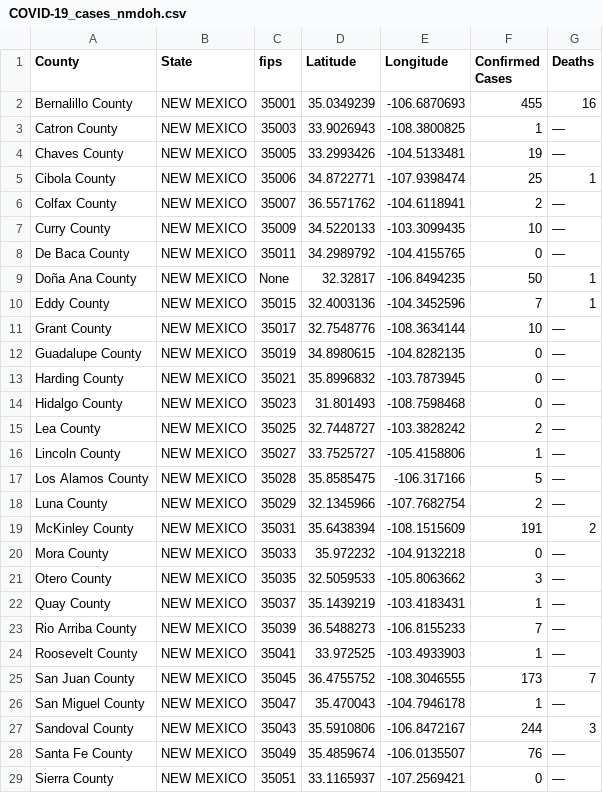
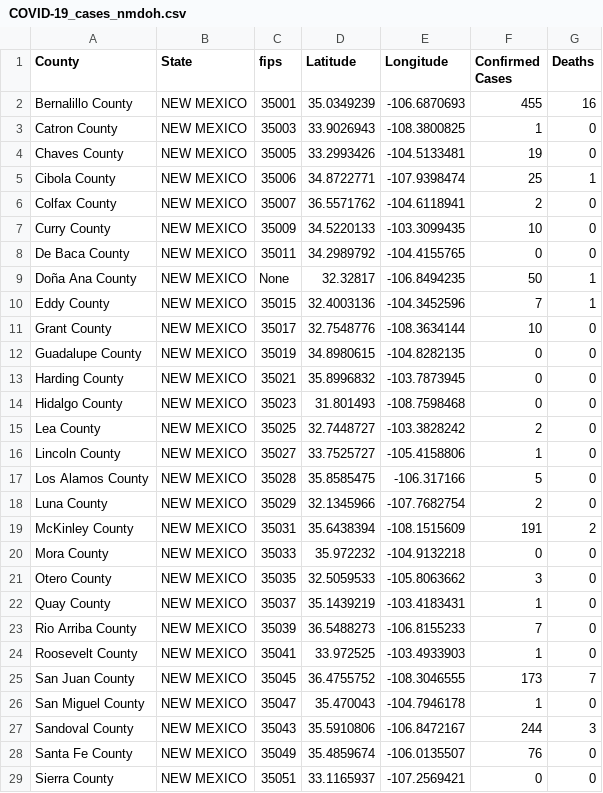
Before and after one commit to ThanatoSohne/COVID-19-Outbreak-Visualization-Tool, a CSV file: Web Scrapers/US States/COVID-19_cases_nmdoh.csv, drawn as a sheet; only a part is shown; the diff covers the shown part only.

Commit message:
Update COVID-19_cases_nmdoh.csv

```diff
--- a/Web Scrapers/US States/COVID-19_cases_nmdoh.csv
+++ b/Web Scrapers/US States/COVID-19_cases_nmdoh.csv
@@ -2,28 +2,28 @@ County,State,fips,Latitude,Longitude,Confirmed Cases,Deaths
 Bernalillo County,NEW MEXICO,35001,35.0349239, -106.6870693,455,16
-Catron County,NEW MEXICO,35003,33.9026943, -108.3800825,1,—
-Chaves County,NEW MEXICO,35005,33.2993426, -104.5133481,19,—
+Catron County,NEW MEXICO,35003,33.9026943, -108.3800825,1,0
+Chaves County,NEW MEXICO,35005,33.2993426, -104.5133481,19,0
 Cibola County,NEW MEXICO,35006,34.8722771, -107.9398474,25,1
-Colfax County,NEW MEXICO,35007,36.5571762, -104.6118941,2,—
-Curry County,NEW MEXICO,35009,34.5220133, -103.3099435,10,—
-De Baca County,NEW MEXICO,35011,34.2989792, -104.4155765,0,—
+Colfax County,NEW MEXICO,35007,36.5571762, -104.6118941,2,0
+Curry County,NEW MEXICO,35009,34.5220133, -103.3099435,10,0
+De Baca County,NEW MEXICO,35011,34.2989792, -104.4155765,0,0
 Doña Ana County,NEW MEXICO,None,32.32817, -106.8494235,50,1
 Eddy County,NEW MEXICO,35015,32.4003136, -104.3452596,7,1
-Grant County,NEW MEXICO,35017,32.7548776, -108.3634144,10,—
-Guadalupe County,NEW MEXICO,35019,34.8980615, -104.8282135,0,—
-Harding County,NEW MEXICO,35021,35.8996832, -103.7873945,0,—
-Hidalgo County,NEW MEXICO,35023,31.801493, -108.7598468,0,—
-Lea County,NEW MEXICO,35025,32.7448727, -103.3828242,2,—
-Lincoln County,NEW MEXICO,35027,33.7525727, -105.4158806,1,—
-Los Alamos County,NEW MEXICO,35028,35.8585475, -106.317166,5,—
-Luna County,NEW MEXICO,35029,32.1345966, -107.7682754,2,—
+Grant County,NEW MEXICO,35017,32.7548776, -108.3634144,10,0
+Guadalupe County,NEW MEXICO,35019,34.8980615, -104.8282135,0,0
+Harding County,NEW MEXICO,35021,35.8996832, -103.7873945,0,0
+Hidalgo County,NEW MEXICO,35023,31.801493, -108.7598468,0,0
+Lea County,NEW MEXICO,35025,32.7448727, -103.3828242,2,0
+Lincoln County,NEW MEXICO,35027,33.7525727, -105.4158806,1,0
+Los Alamos County,NEW MEXICO,35028,35.8585475, -106.317166,5,0
+Luna County,NEW MEXICO,35029,32.1345966, -107.7682754,2,0
 McKinley County,NEW MEXICO,35031,35.6438394, -108.1515609,191,2
-Mora County,NEW MEXICO,35033,35.972232, -104.9132218,0,—
-Otero County,NEW MEXICO,35035,32.5059533, -105.8063662,3,—
-Quay County,NEW MEXICO,35037,35.1439219, -103.4183431,1,—
-Rio Arriba County,NEW MEXICO,35039,36.5488273, -106.8155233,7,—
-Roosevelt County,NEW MEXICO,35041,33.972525, -103.4933903,1,—
+Mora County,NEW MEXICO,35033,35.972232, -104.9132218,0,0
+Otero County,NEW MEXICO,35035,32.5059533, -105.8063662,3,0
+Quay County,NEW MEXICO,35037,35.1439219, -103.4183431,1,0
+Rio Arriba County,NEW MEXICO,35039,36.5488273, -106.8155233,7,0
+Roosevelt County,NEW MEXICO,35041,33.972525, -103.4933903,1,0
 San Juan County,NEW MEXICO,35045,36.4755752, -108.3046555,173,7
-San Miguel County,NEW MEXICO,35047,35.470043, -104.7946178,1,—
+San Miguel County,NEW MEXICO,35047,35.470043, -104.7946178,1,0
 Sandoval County,NEW MEXICO,35043,35.5910806, -106.8472167,244,3
-Santa Fe County,NEW MEXICO,35049,35.4859674, -106.0135507,76,—
-Sierra County,NEW MEXICO,35051,33.1165937, -107.2569421,0,—
+Santa Fe County,NEW MEXICO,35049,35.4859674, -106.0135507,76,0
+Sierra County,NEW MEXICO,35051,33.1165937, -107.2569421,0,0
```
Also changed, not shown: 5 edited cells elsewhere in this file.
